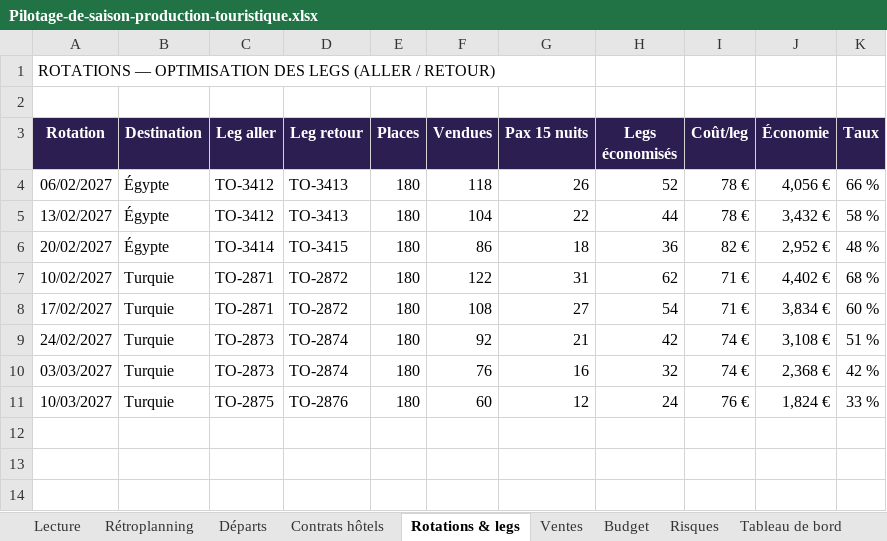
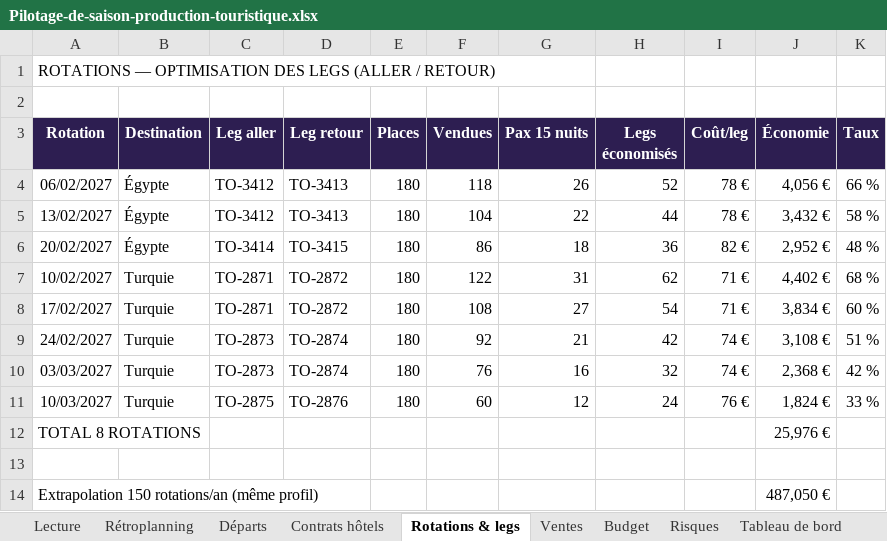
Before and after one commit to Fahima94/pilotage-projet-excel, an Excel workbook: Pilotage-de-saison-production-touristique.xlsx, sheet Rotations & legs, drawn as a sheet; values as stored, in another font and other column widths than the file's, no borders; charts and pictures not drawn; the diff names each change by its address in the sheet, - before the commit and + after, or states it on an @@ line.

```diff
--- a/Pilotage-de-saison-production-touristique.xlsx (sheet Rotations & legs)
+++ b/Pilotage-de-saison-production-touristique.xlsx (sheet Rotations & legs)
+row 12: TOTAL 8 ROTATIONS |  |  |  |  |  |  |  |  | 25,976 €
+row 13: (empty)
+row 14: Extrapolation 150 rotations/an (même profil) |  |  |  |  |  |  |  |  | 487,050 €
```
Also changed, not shown: sheet Contrats hôtels, sheet Tableau de bord, other sheet tabs, formulas that keep their value, charts or pictures.
